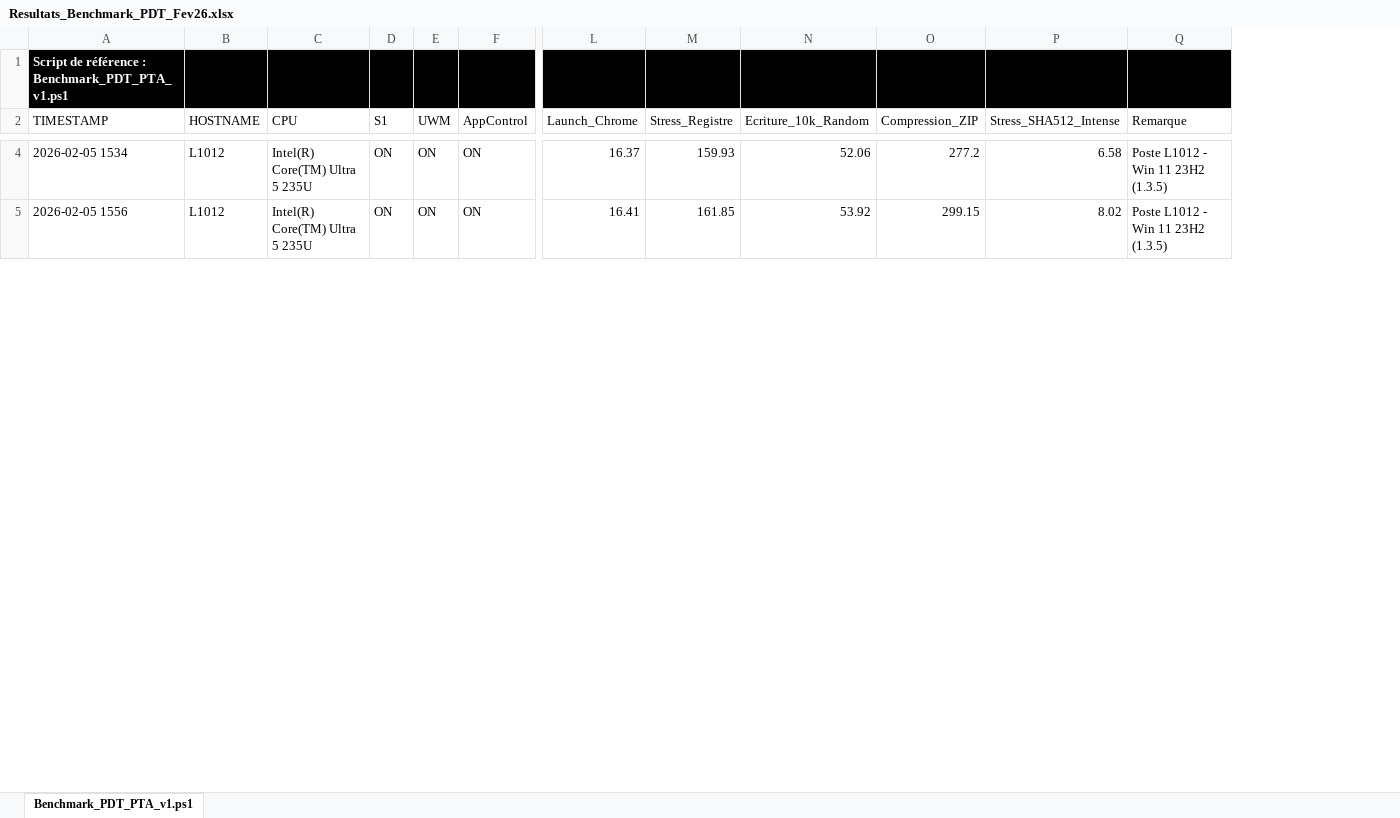
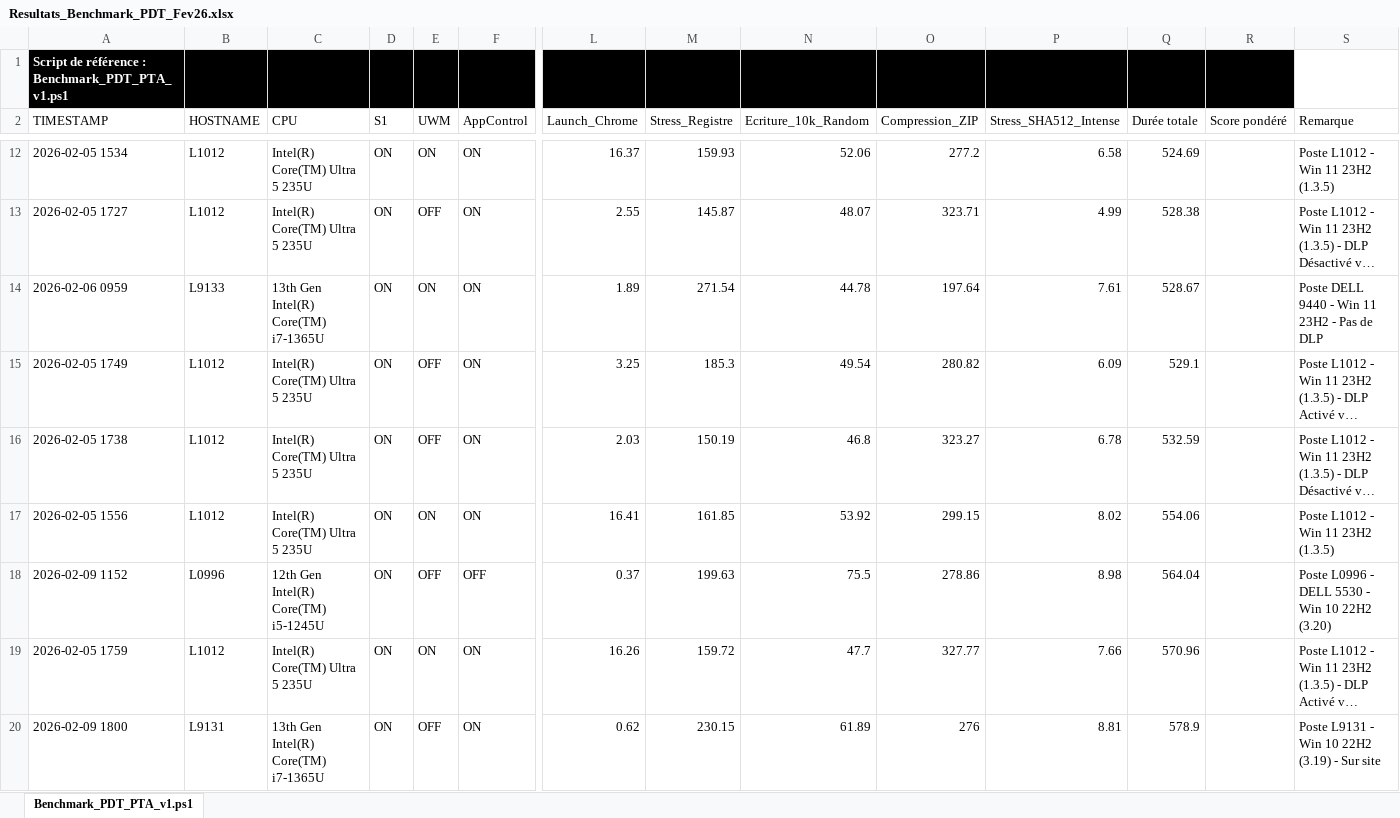
Before and after one commit to Bouice/Hooks-and-agents-performance-impact, an Excel workbook: Resultats_Tests/Resultats_Benchmark_PDT_Fev26.xlsx, sheet Benchmark_PDT_PTA_v1.ps1, drawn as a sheet; only a part is shown, gaps mark what is left out; long unchanged cells end in …; values as stored, in another font and other column widths than the file's, no borders; conditional formats and table styles not drawn; addresses are those after the commit; rows hold the shown columns only; the diff covers the shown part only; the diff names each change by its address in the sheet, - before the commit and + after, or states it on an @@ line.

Commit message:
Add files via upload

```diff
--- a/Resultats_Tests/Resultats_Benchmark_PDT_Fev26.xlsx (sheet Benchmark_PDT_PTA_v1.ps1)
+++ b/Resultats_Tests/Resultats_Benchmark_PDT_Fev26.xlsx (sheet Benchmark_PDT_PTA_v1.ps1)
+column Q (Durée totale), row 12: 524.69; row 17: 554.06
+column R (Score pondéré), empty
-S1 fill: #000000
+S1 fill: none
@@ row 9 moved to row 13: 2026-02-05 1727 @@
+row 14: 2026-02-06 0959 | L9133 | 13th Gen Intel(R) Core(TM) i7-1365U | ON | ON | ON | 1.89 | 271.54 | 44.78 | 197.64 | 7.61 | 528.67 |  | Poste DELL 9440 - Win 11 23H2 - Pas de DLP
@@ row 11 moved to row 15: 2026-02-05 1749 @@
@@ row 10 moved to row 16: 2026-02-05 1738 @@
+row 18: 2026-02-09 1152 | L0996 | 12th Gen Intel(R) Core(TM) i5-1245U | ON | OFF | OFF | 0.37 | 199.63 | 75.5 | 278.86 | 8.98 | 564.04 |  | Poste L0996 - DELL 5530 - Win 10 22H2 (3.20)
@@ row 12 moved to row 19: 2026-02-05 1759 @@
+row 20: 2026-02-09 1800 | L9131 | 13th Gen Intel(R) Core(TM) i7-1365U | ON | OFF | ON | 0.62 | 230.15 | 61.89 | 276 | 8.81 | 578.9 |  | Poste L9131 - Win 10 22H2 (3.19) - Sur site
```
Also changed, not shown: 17 added rows and 1 moved row elsewhere in this sheet.
